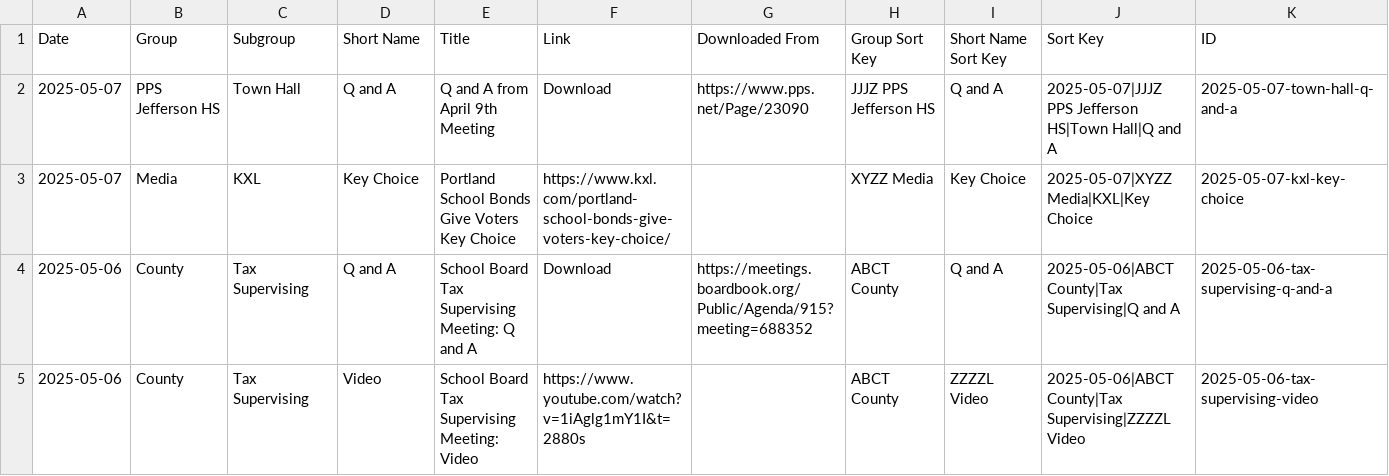
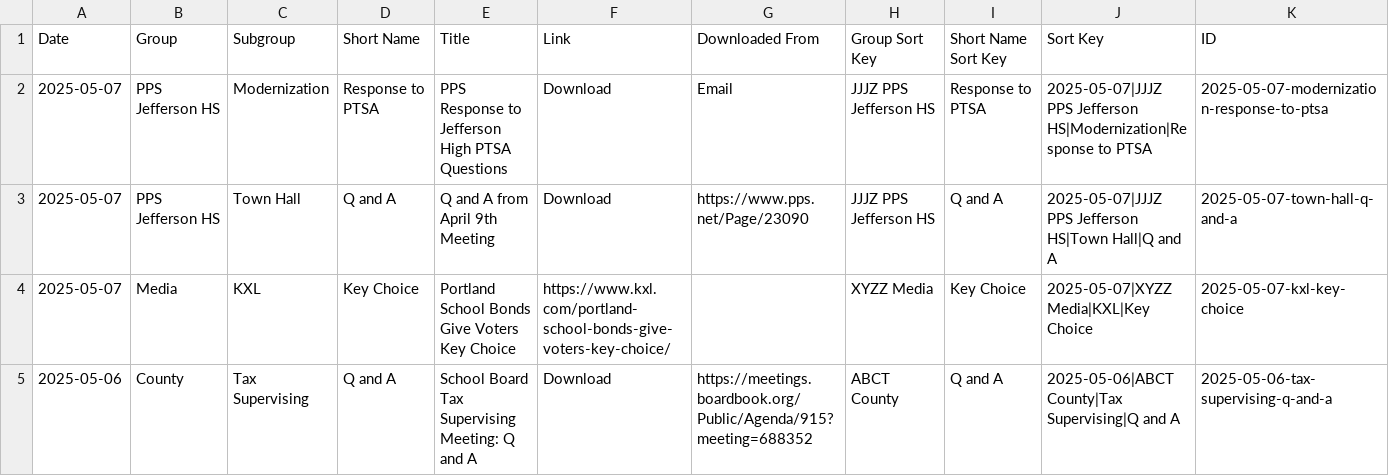
Before and after one commit to modernjeff/www, a CSV file: build/timeline.csv, drawn as a sheet; only a part is shown; the shorter side is filled out with more unchanged rows; the diff covers the shown part only.

```diff
--- a/build/timeline.csv
+++ b/build/timeline.csv
@@ -1,2 +1,3 @@
 Date,Group,Subgroup,Short Name,Title,Link,Downloaded From,Group Sort Key,Short Name Sort Key,Sort Key,ID
+2025-05-07,PPS Jefferson HS,Modernization,Response to PTSA,PPS Response to Jefferson High PTSA Questions,Download,Email,JJJZ PPS Jefferson HS,Response to PTSA,2025-05-07|JJJZ PPS Jefferson HS|Modernization|Response to PTSA,2025-05-07-modernization-response-to-ptsa
 2025-05-07,PPS Jefferson HS,Town Hall,Q and A,Q and A from April 9th Meeting,Download,https://www.pps.net/Page/23090,JJJZ PPS Jefferson HS,Q and A,2025-05-07|JJJZ PPS Jefferson HS|Town Hall|Q and A,2025-05-07-town-hall-q-and-a
```
Also changed, not shown: 3 added rows elsewhere in this file, 11 other files.
